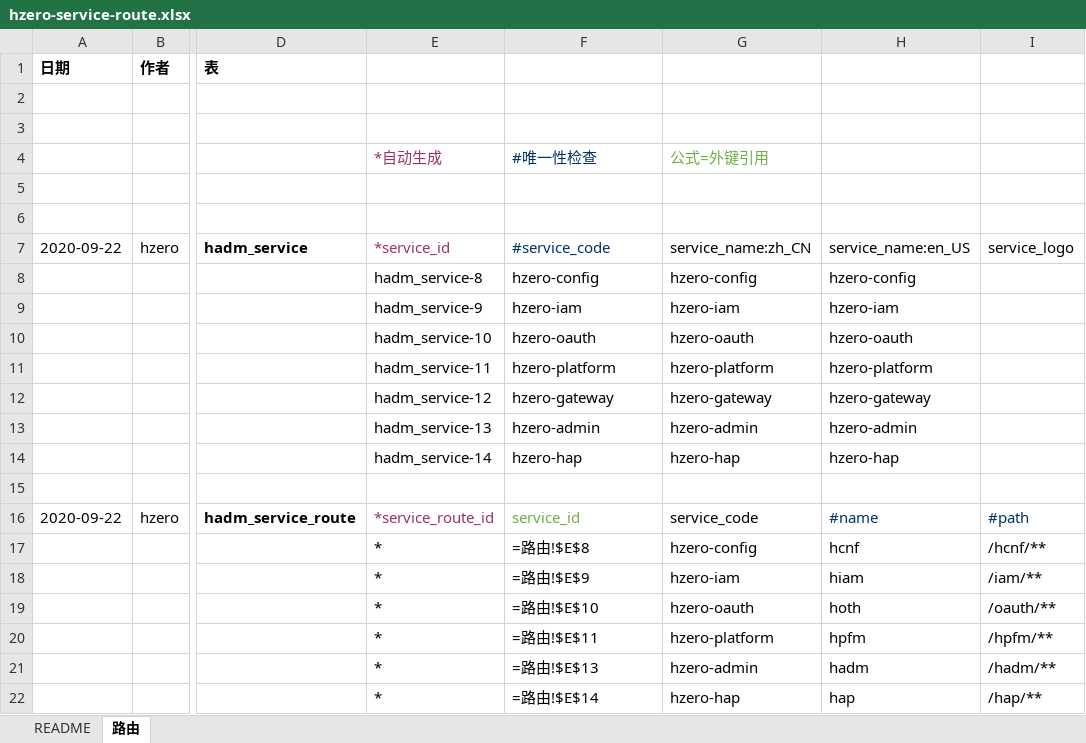
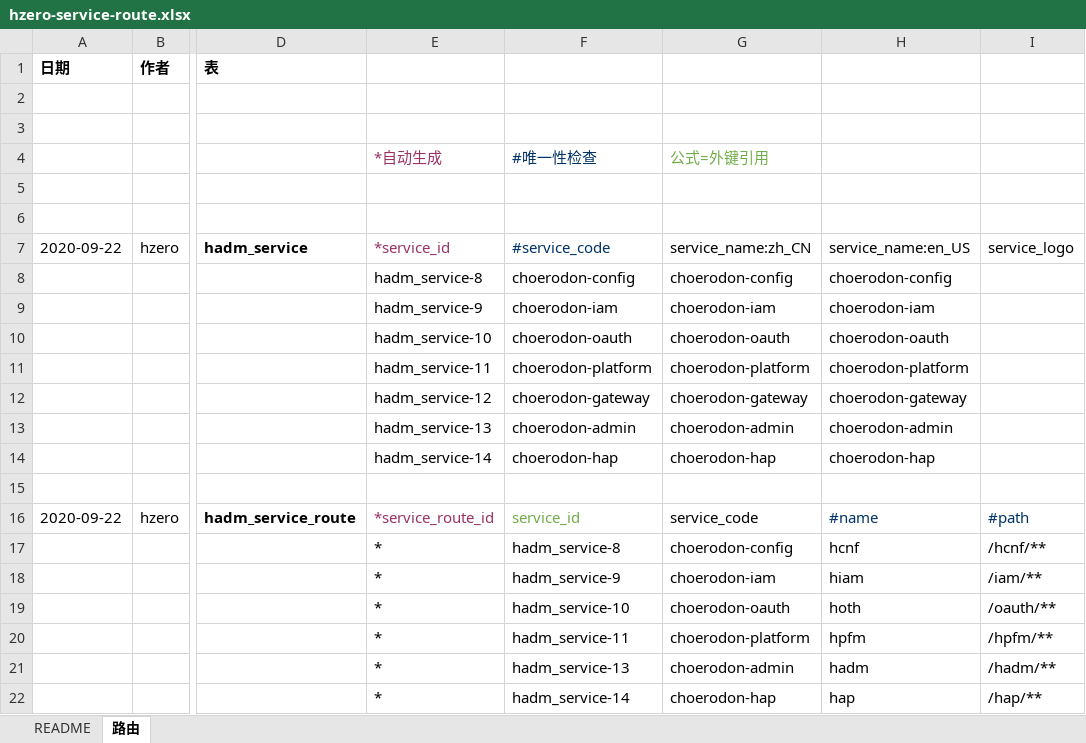
Before and after one commit to open-hand/choerodon-admin, an Excel workbook: src/main/resources/script/db/init-data/hzero_admin/hzero_admin/hzero-service-route.xlsx, sheet 路由, drawn as a sheet; only a part is shown, gaps mark what is left out; values as stored, in another font and other column widths than the file's, no borders; formulas without a stored value are shown as written; the diff names each change by its address in the sheet, - before the commit and + after, or states it on an @@ line.

Commit message:
[IMP] 修改路由为choerodon开头

```diff
--- a/src/main/resources/script/db/init-data/hzero_admin/hzero_admin/hzero-service-route.xlsx (sheet 路由)
+++ b/src/main/resources/script/db/init-data/hzero_admin/hzero_admin/hzero-service-route.xlsx (sheet 路由)
-F8: hzero-config
+F8: choerodon-config
-G8: hzero-config
+G8: choerodon-config
-H8: hzero-config
+H8: choerodon-config
-F9: hzero-iam
+F9: choerodon-iam
-G9: hzero-iam
+G9: choerodon-iam
-H9: hzero-iam
+H9: choerodon-iam
-F10: hzero-oauth
+F10: choerodon-oauth
-G10: hzero-oauth
+G10: choerodon-oauth
-H10: hzero-oauth
+H10: choerodon-oauth
-F11: hzero-platform
+F11: choerodon-platform
-G11: hzero-platform
+G11: choerodon-platform
-H11: hzero-platform
+H11: choerodon-platform
-F12: hzero-gateway
+F12: choerodon-gateway
-G12: hzero-gateway
+G12: choerodon-gateway
-H12: hzero-gateway
+H12: choerodon-gateway
-F13: hzero-admin
+F13: choerodon-admin
-G13: hzero-admin
+G13: choerodon-admin
-H13: hzero-admin
+H13: choerodon-admin
-F14: hzero-hap
+F14: choerodon-hap
-G14: hzero-hap
+G14: choerodon-hap
-H14: hzero-hap
+H14: choerodon-hap
-F17: =路由!$E$8
+F17: hadm_service-8
-G17: hzero-config
+G17: choerodon-config
-F18: =路由!$E$9
+F18: hadm_service-9
-G18: hzero-iam
+G18: choerodon-iam
-F19: =路由!$E$10
+F19: hadm_service-10
-G19: hzero-oauth
+G19: choerodon-oauth
-F20: =路由!$E$11
+F20: hadm_service-11
-G20: hzero-platform
+G20: choerodon-platform
-F21: =路由!$E$13
+F21: hadm_service-13
-G21: hzero-admin
+G21: choerodon-admin
-F22: =路由!$E$14
+F22: hadm_service-14
-G22: hzero-hap
+G22: choerodon-hap
```
